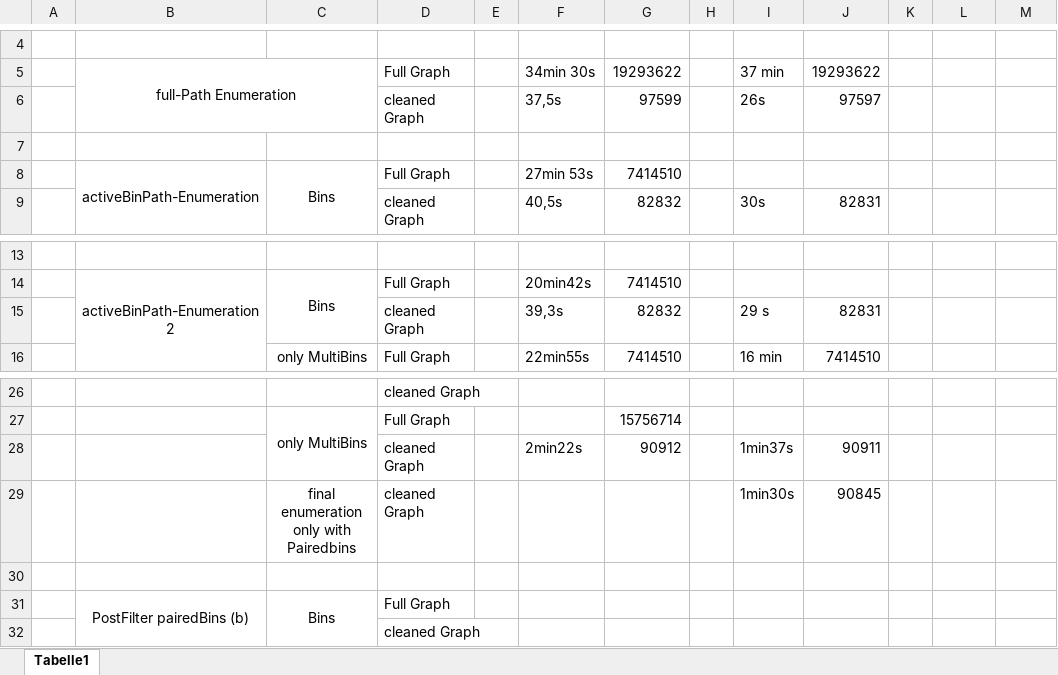
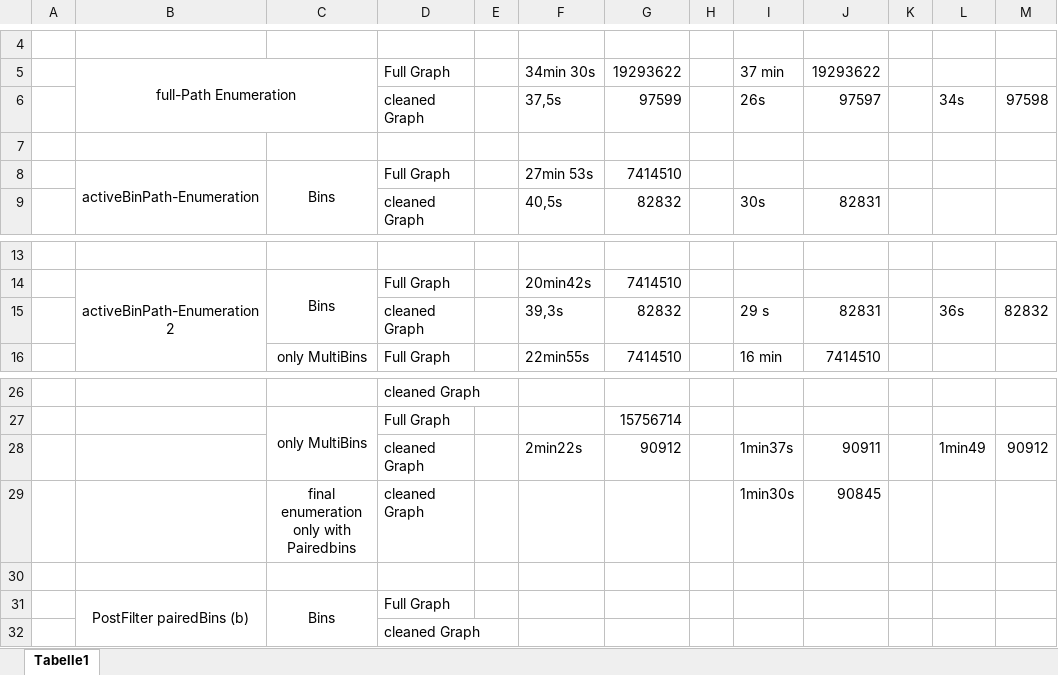
Before and after one commit to lauramarie99/Transkript-Assembler, an Excel workbook: Samples/DokumentationLaufzeitPfadlänge.xlsx, sheet Tabelle1, drawn as a sheet; only a part is shown, gaps mark what is left out; values as stored, in another font and other column widths than the file's, no borders; the diff names each change by its address in the sheet, - before the commit and + after, or states it on an @@ line.

Commit message:
Add files via upload

```diff
--- a/Samples/DokumentationLaufzeitPfadlänge.xlsx (sheet Tabelle1)
+++ b/Samples/DokumentationLaufzeitPfadlänge.xlsx (sheet Tabelle1)
-L6: (empty)
+L6: 34s
-M6: (empty)
+M6: 97598
-L15: (empty)
+L15: 36s
-M15: (empty)
+M15: 82832
-L28: (empty)
+L28: 1min49
-M28: (empty)
+M28: 90912
```
